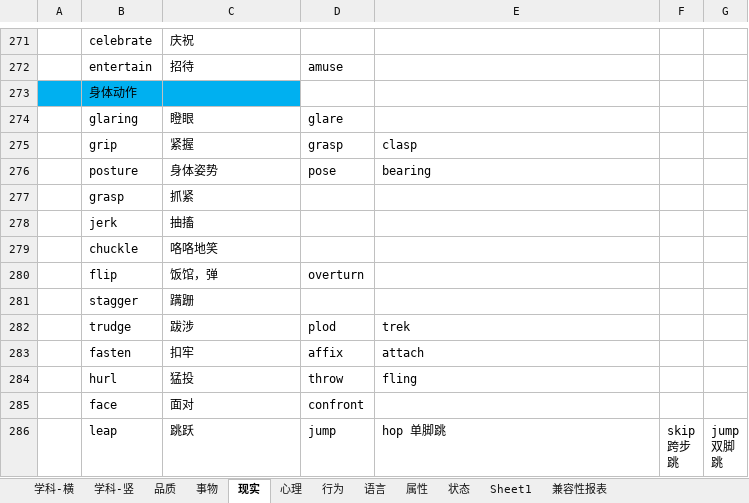
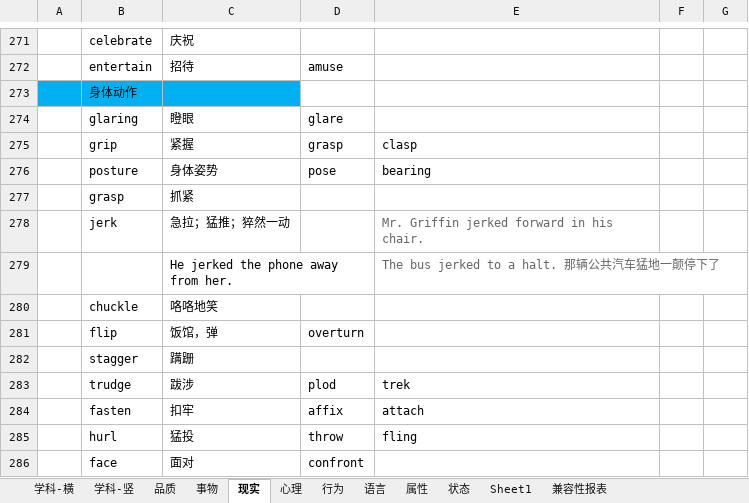
Before and after one commit to ermaerma/EngDaily, an Excel workbook: 托福词汇-词以类记-含中文释义-excel版.xlsm, sheet 现实, drawn as a sheet; only a part is shown, gaps mark what is left out; the shorter side is filled out with more unchanged rows; values as stored, in another font and other column widths than the file's, no borders; the diff names each change by its address in the sheet, - before the commit and + after, or states it on an @@ line.

```diff
--- a/托福词汇-词以类记-含中文释义-excel版.xlsm (sheet 现实)
+++ b/托福词汇-词以类记-含中文释义-excel版.xlsm (sheet 现实)
-C278: 抽搐
+C278: 急拉；猛推；猝然一动
-E278: (empty)
+E278: Mr. Griffin jerked forward in his chair.
+row 279:  |  | He jerked the phone away from her. |  | The bus jerked to a halt. 那辆公共汽车猛地一颠停下了
```
Also changed, not shown: sheet 状态, sheet Sheet1, sheet 心理, charts or pictures, TF_Words.xlsm, 2 other files.
